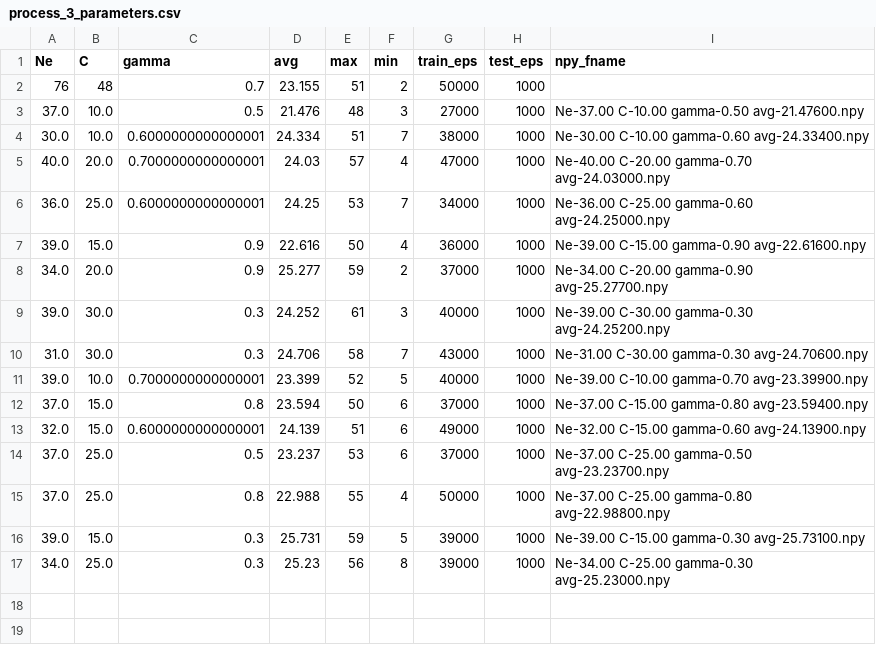
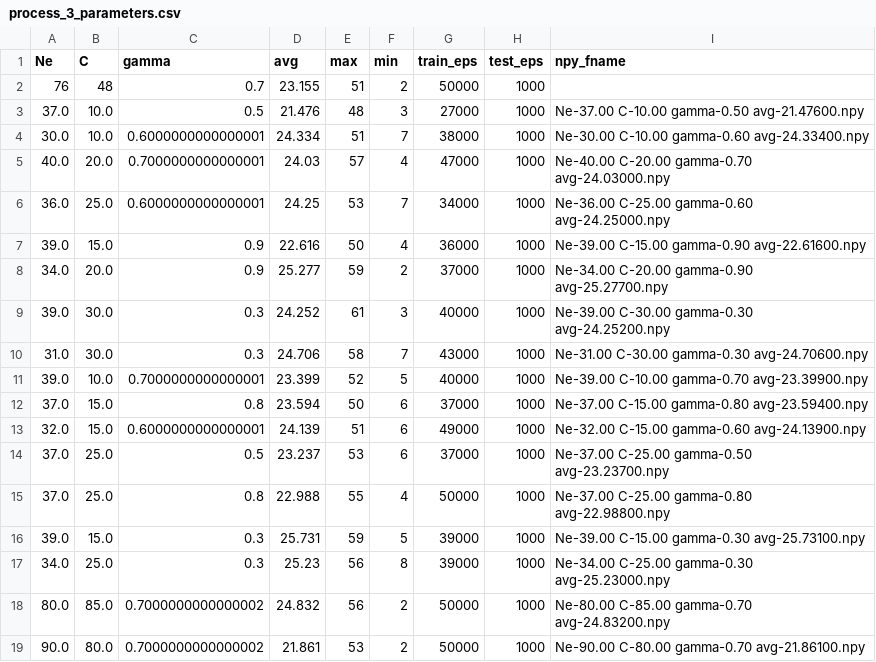
Before and after one commit to myuhao/Artifical_Intelligence, a CSV file: mp4/part 1/process_3_parameters.csv, drawn as a sheet; the diff names each change by its address in the sheet, - before the commit and + after, or states it on an @@ line.

```diff
--- a/mp4/part 1/process_3_parameters.csv
+++ b/mp4/part 1/process_3_parameters.csv
+row 18: 80.0 | 85.0 | 0.7000000000000002 | 24.832 | 56 | 2 | 50000 | 1000 | Ne-80.00 C-85.00 gamma-0.70 avg-24.83200.npy
+row 19: 90.0 | 80.0 | 0.7000000000000002 | 21.861 | 53 | 2 | 50000 | 1000 | Ne-90.00 C-80.00 gamma-0.70 avg-21.86100.npy
```
Also changed, not shown: mp4/part 1/process_0_parameters.csv, mp4/part 1/process_1_parameters.csv, 13 other files.
